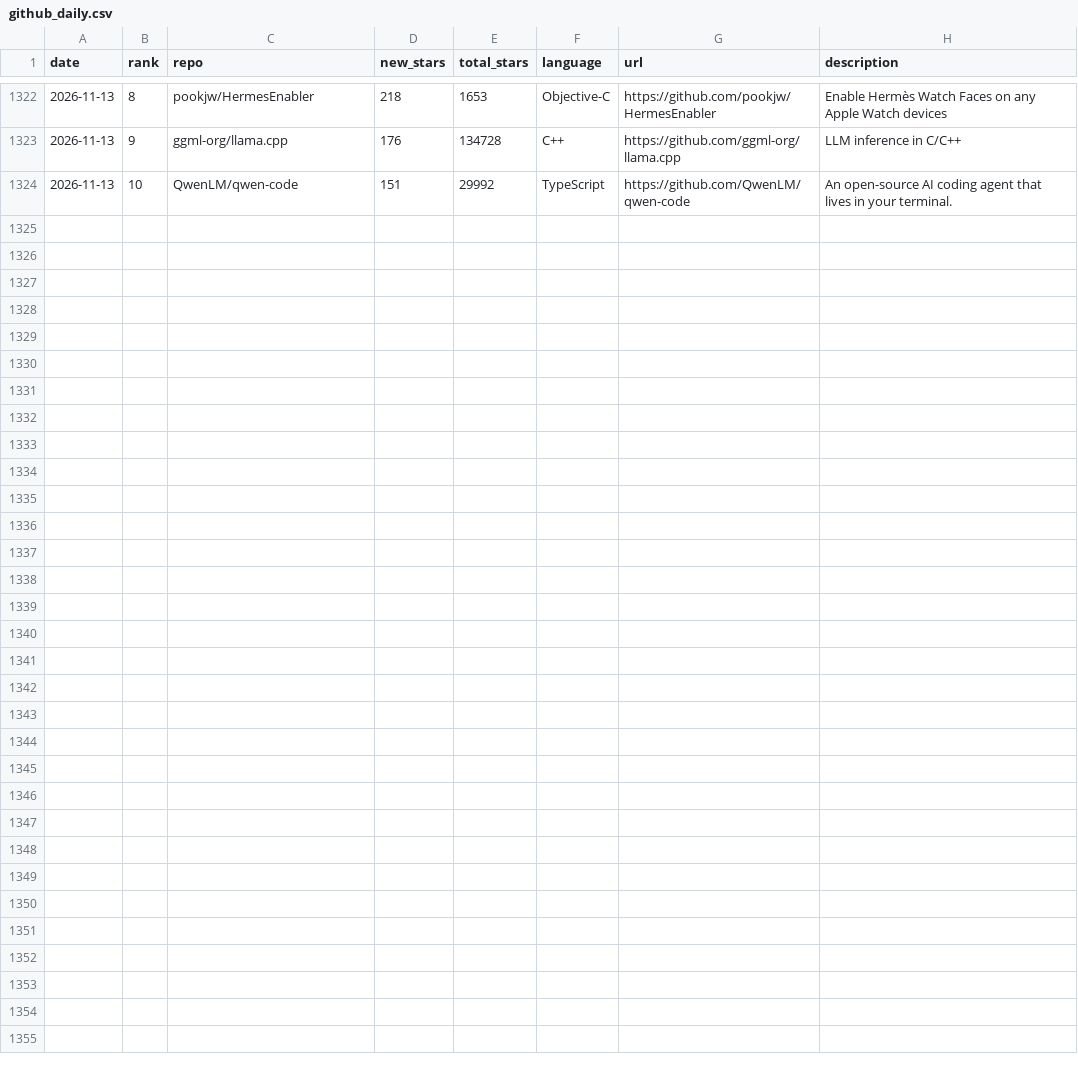
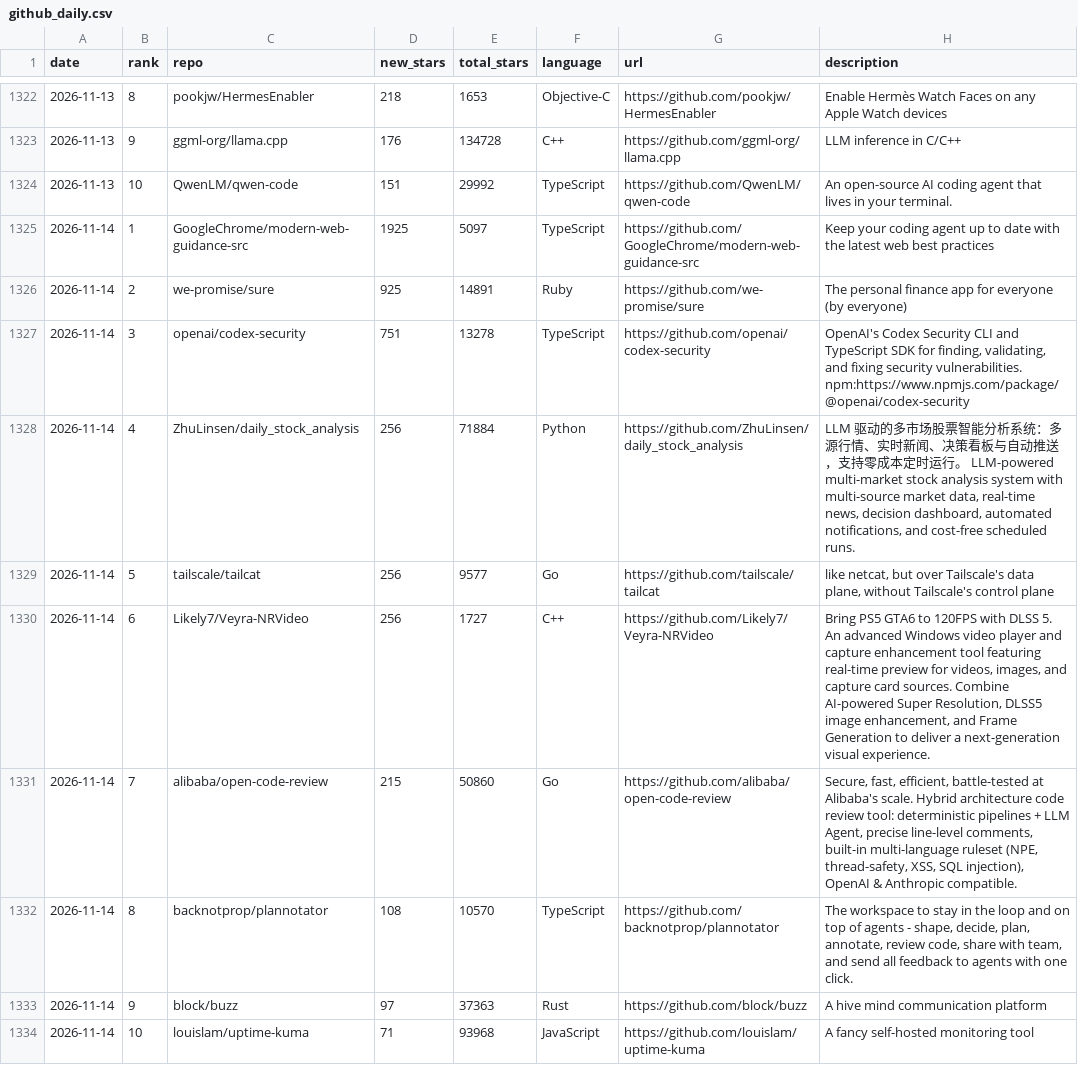
Before and after one commit to FunnymeowwooV0/star-observatory, a CSV file: data/github_daily.csv, drawn as a sheet; only a part is shown, gaps mark what is left out.

```diff
--- a/data/github_daily.csv
+++ b/data/github_daily.csv
@@ -1324 +1324,11 @@ date,rank,repo,new_stars,total_stars,language,url,description
 2026-11-13,10,QwenLM/qwen-code,151,29992,TypeScript,https://github.com/QwenLM/qwen-code,An open-source AI coding agent that lives in your terminal.
+2026-11-14,1,GoogleChrome/modern-web-guidance-src,1925,5097,TypeScript,https://github.com/GoogleChrome/modern-web-guidance-src,Keep your coding agent up to date with the latest web best practices
+2026-11-14,2,we-promise/sure,925,14891,Ruby,https://github.com/we-promise/sure,The personal finance app for everyone (by everyone)
+2026-11-14,3,openai/codex-security,751,13278,TypeScript,https://github.com/openai/codex-security,"OpenAI's Codex Security CLI and TypeScript SDK for finding, validating, and fixing security vulnerabilities. npm:https://www.npmjs.com/package/@openai/codex-security"
+2026-11-14,4,ZhuLinsen/daily_stock_analysis,256,71884,Python,https://github.com/ZhuLinsen/daily_stock_analysis,"LLM 驱动的多市场股票智能分析系统：多源行情、实时新闻、决策看板与自动推送，支持零成本定时运行。 LLM-powered multi-market stock analysis system with multi-source market data, real-time news, decision dashboard, automated notifications, and cost-free scheduled runs."
+2026-11-14,5,tailscale/tailcat,256,9577,Go,https://github.com/tailscale/tailcat,"like netcat, but over Tailscale's data plane, without Tailscale's control plane"
+2026-11-14,6,Likely7/Veyra-NRVideo,256,1727,C++,https://github.com/Likely7/Veyra-NRVideo,"Bring PS5 GTA6 to 120FPS with DLSS 5. An advanced Windows video player and capture enhancement tool featuring real-time preview for videos, images, and capture card sources. Combine AI-powered Super Resolution, DLSS5 image enhancement, and Frame Generation to deliver a next-generation visual experience."
+2026-11-14,7,alibaba/open-code-review,215,50860,Go,https://github.com/alibaba/open-code-review,"Secure, fast, efficient, battle-tested at Alibaba's scale. Hybrid architecture code review tool: deterministic pipelines + LLM Agent, precise line-level comments, built-in multi-language ruleset (NPE, thread-safety, XSS, SQL injection), OpenAI & Anthropic compatible."
+2026-11-14,8,backnotprop/plannotator,108,10570,TypeScript,https://github.com/backnotprop/plannotator,"The workspace to stay in the loop and on top of agents - shape, decide, plan, annotate, review code, share with team, and send all feedback to agents with one click."
+2026-11-14,9,block/buzz,97,37363,Rust,https://github.com/block/buzz,A hive mind communication platform
+2026-11-14,10,louislam/uptime-kuma,71,93968,JavaScript,https://github.com/louislam/uptime-kuma,A fancy self-hosted monitoring tool
```
Also changed, not shown: data/hf_trending.csv, data/hn_daily.csv, 7 other files.
